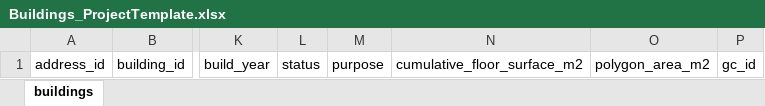
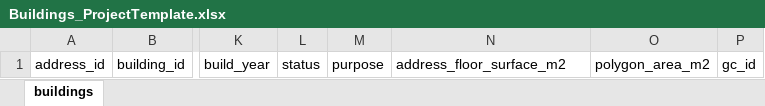
Before and after one commit to Zenmo/LUX_ProjectTemplate, an Excel workbook: data_ProjectTemplate/Buildings_ProjectTemplate.xlsx, sheet buildings, drawn as a sheet; only a part is shown, gaps mark what is left out; values as stored, in another font and other column widths than the file's, no borders; the diff names each change by its address in the sheet, - before the commit and + after, or states it on an @@ line.

```diff
--- a/data_ProjectTemplate/Buildings_ProjectTemplate.xlsx (sheet buildings)
+++ b/data_ProjectTemplate/Buildings_ProjectTemplate.xlsx (sheet buildings)
-N1: cumulative_floor_surface_m2
+N1: address_floor_surface_m2
```
Also changed, not shown: data_ProjectTemplate/Batteries_ProjectTemplate.xlsx, 3 other files.
